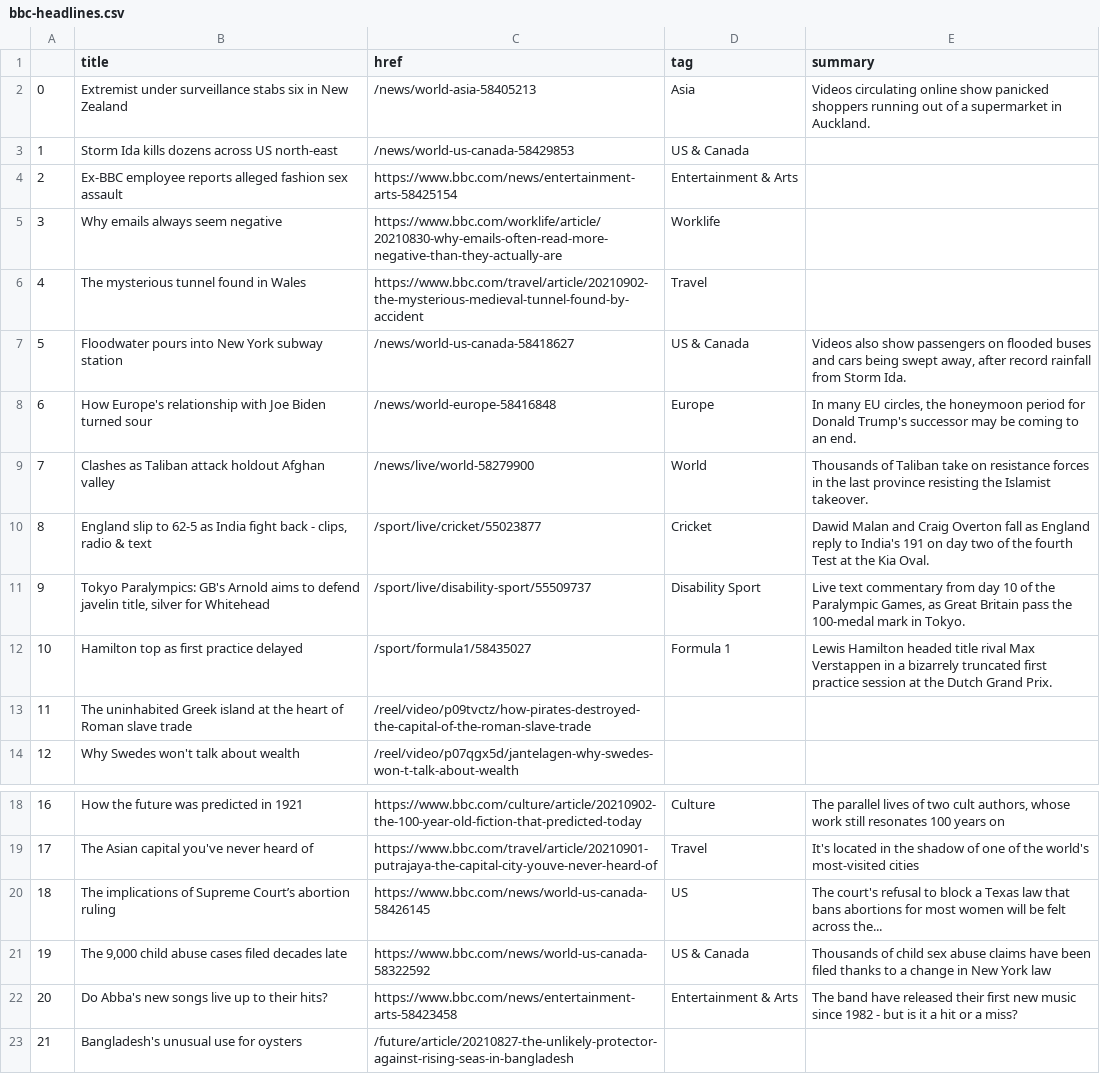
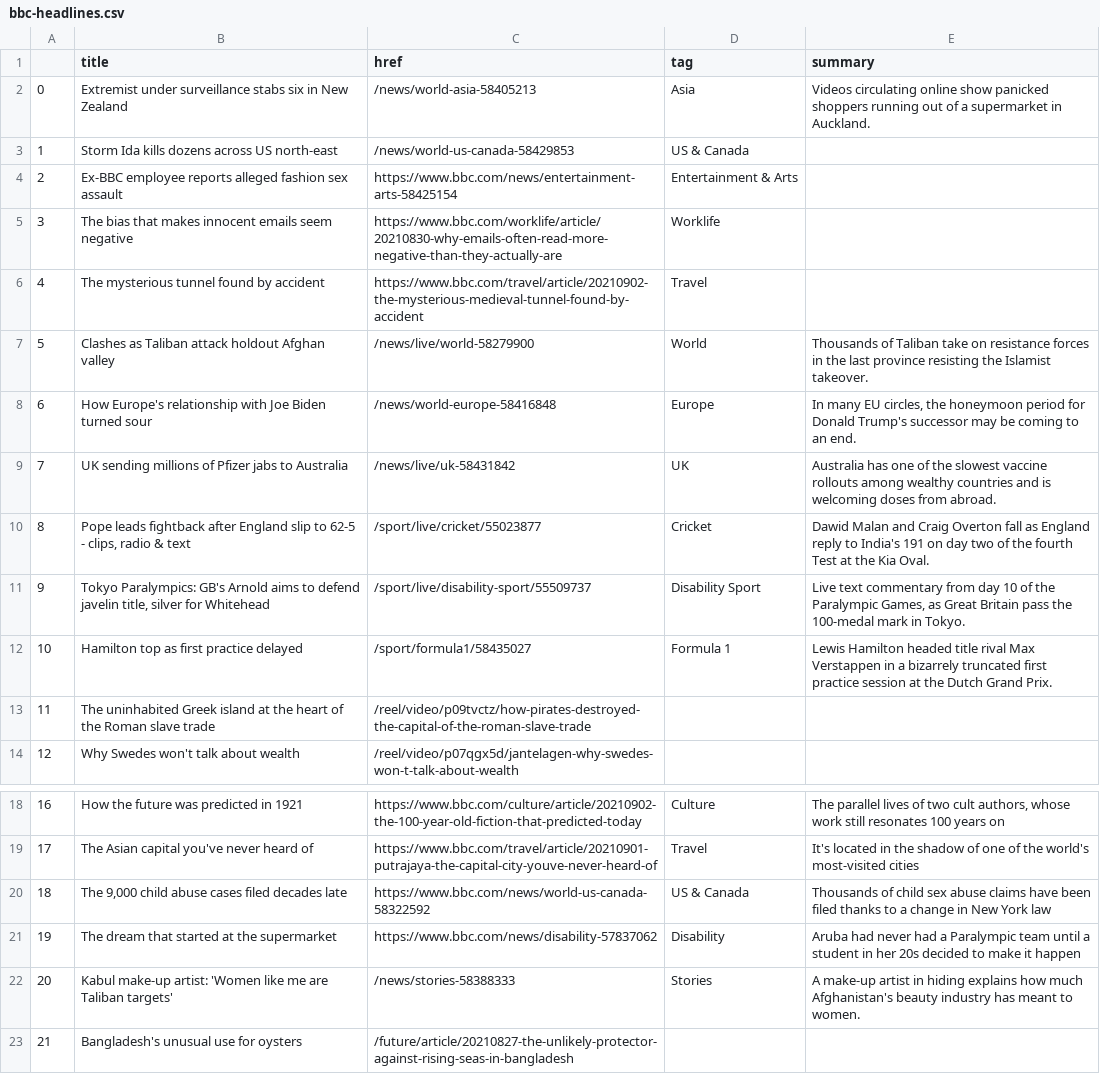
Before and after one commit to marypasciak/automatic-scraper, a CSV file: bbc-headlines.csv, drawn as a sheet; only a part is shown, gaps mark what is left out.

```diff
--- a/bbc-headlines.csv
+++ b/bbc-headlines.csv
@@ -4,11 +4,11 @@
 2,Ex-BBC employee reports alleged fashion sex assault,https://www.bbc.com/news/entertainment-arts-58425154,Entertainment & Arts,
-3,Why emails always seem negative,https://www.bbc.com/worklife/article/20210830-why-emails-often-read-more-negative-than-they-actually-are,Worklife,
-4,The mysterious tunnel found in Wales,https://www.bbc.com/travel/article/20210902-the-mysterious-medieval-tunnel-found-by-accident,Travel,
-5,Floodwater pours into New York subway station,/news/world-us-canada-58418627,US & Canada,"Videos also show passengers on flooded buses and cars being swept away, after record rainfall from Storm Ida."
+3,The bias that makes innocent emails seem negative,https://www.bbc.com/worklife/article/20210830-why-emails-often-read-more-negative-than-they-actually-are,Worklife,
+4,The mysterious tunnel found by accident,https://www.bbc.com/travel/article/20210902-the-mysterious-medieval-tunnel-found-by-accident,Travel,
+5,Clashes as Taliban attack holdout Afghan valley,/news/live/world-58279900,World,Thousands of Taliban take on resistance forces in the last province resisting the Islamist takeover.
 6,How Europe's relationship with Joe Biden turned sour,/news/world-europe-58416848,Europe,"In many EU circles, the honeymoon period for Donald Trump's successor may be coming to an end."
-7,Clashes as Taliban attack holdout Afghan valley,/news/live/world-58279900,World,Thousands of Taliban take on resistance forces in the last province resisting the Islamist takeover.
-8,"England slip to 62-5 as India fight back - clips, radio & text",/sport/live/cricket/55023877,Cricket,Dawid Malan and Craig Overton fall as England reply to India's 191 on day two of the fourth Test at the Kia Oval.
+7,UK sending millions of Pfizer jabs to Australia,/news/live/uk-58431842,UK,Australia has one of the slowest vaccine rollouts among wealthy countries and is welcoming doses from abroad.
+8,"Pope leads fightback after England slip to 62-5 - clips, radio & text",/sport/live/cricket/55023877,Cricket,Dawid Malan and Craig Overton fall as England reply to India's 191 on day two of the fourth Test at the Kia Oval.
 9,"Tokyo Paralympics: GB's Arnold aims to defend javelin title, silver for Whitehead",/sport/live/disability-sport/55509737,Disability Sport,"Live text commentary from day 10 of the Paralympic Games, as Great Britain pass the 100-medal mark in Tokyo."
 10,Hamilton top as first practice delayed,/sport/formula1/58435027,Formula 1,Lewis Hamilton headed title rival Max Verstappen in a bizarrely truncated first practice session at the Dutch Grand Prix.
-11,The uninhabited Greek island at the heart of Roman slave trade,/reel/video/p09tvctz/how-pirates-destroyed-the-capital-of-the-roman-slave-trade,,
+11,The uninhabited Greek island at the heart of the Roman slave trade,/reel/video/p09tvctz/how-pirates-destroyed-the-capital-of-the-roman-slave-trade,,
 12,Why Swedes won't talk about wealth,/reel/video/p07qgx5d/jantelagen-why-swedes-won-t-talk-about-wealth,,
@@ -19,5 +19,5 @@
 17,The Asian capital you've never heard of,https://www.bbc.com/travel/article/20210901-putrajaya-the-capital-city-youve-never-heard-of,Travel,It's located in the shadow of one of the world's most-visited cities
-18,The implications of Supreme Court’s abortion ruling,https://www.bbc.com/news/world-us-canada-58426145,US,The court's refusal to block a Texas law that bans abortions for most women will be felt across the...
-19,"The 9,000 child abuse cases filed decades late",https://www.bbc.com/news/world-us-canada-58322592,US & Canada,Thousands of child sex abuse claims have been filed thanks to a change in New York law
-20,Do Abba's new songs live up to their hits?,https://www.bbc.com/news/entertainment-arts-58423458,Entertainment & Arts,The band have released their first new music since 1982 - but is it a hit or a miss?
+18,"The 9,000 child abuse cases filed decades late",https://www.bbc.com/news/world-us-canada-58322592,US & Canada,Thousands of child sex abuse claims have been filed thanks to a change in New York law
+19,The dream that started at the supermarket,https://www.bbc.com/news/disability-57837062,Disability,Aruba had never had a Paralympic team until a student in her 20s decided to make it happen
+20,Kabul make-up artist: 'Women like me are Taliban targets',/news/stories-58388333,Stories,A make-up artist in hiding explains how much Afghanistan's beauty industry has meant to women.
 21,Bangladesh's unusual use for oysters,/future/article/20210827-the-unlikely-protector-against-rising-seas-in-bangladesh,,
```
